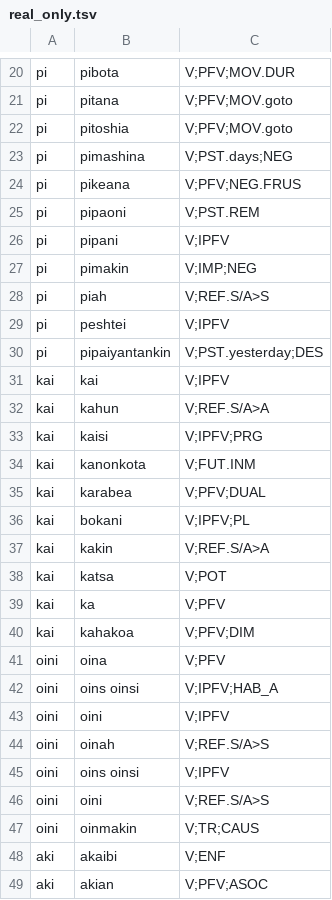
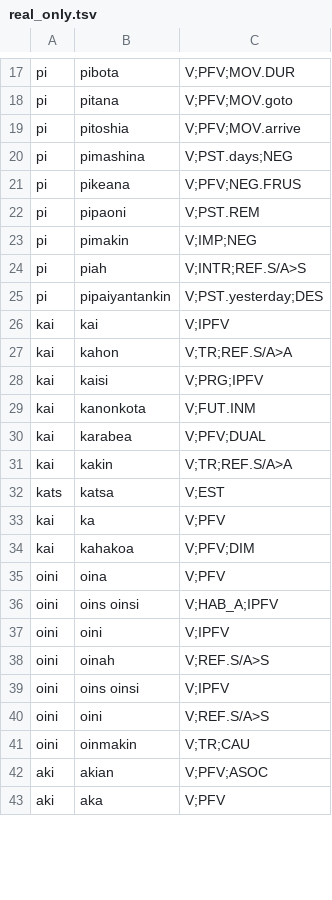
Before and after one commit to JefferCreq/isc-verb-parser, a TSV file: src/data/combinations/real_only.tsv, drawn as a sheet; only a part is shown, gaps mark what is left out; the shorter side is filled out with more unchanged rows; the diff covers the shown part only.

```diff
--- a/src/data/combinations/real_only.tsv
+++ b/src/data/combinations/real_only.tsv
@@ -21,3 +18,3 @@ pi	pibota	V;PFV;MOV.DUR
 pi	pitana	V;PFV;MOV.goto
-pi	pitoshia	V;PFV;MOV.goto
+pi	pitoshia	V;PFV;MOV.arrive
 pi	pimashina	V;PST.days;NEG
@@ -25,15 +22,12 @@ pi	pikeana	V;PFV;NEG.FRUS
 pi	pipaoni	V;PST.REM
-pi	pipani	V;IPFV
 pi	pimakin	V;IMP;NEG
-pi	piah	V;REF.S/A>S
-pi	peshtei	V;IPFV
+pi	piah	V;INTR;REF.S/A>S
 pi	pipaiyantankin	V;PST.yesterday;DES
 kai	kai	V;IPFV
-kai	kahun	V;REF.S/A>A
-kai	kaisi	V;IPFV;PRG
+kai	kahon	V;TR;REF.S/A>A
+kai	kaisi	V;PRG;IPFV
 kai	kanonkota	V;FUT.INM
 kai	karabea	V;PFV;DUAL
-kai	bokani	V;IPFV;PL
-kai	kakin	V;REF.S/A>A
-kai	katsa	V;POT
+kai	kakin	V;TR;REF.S/A>A
+kats	katsa	V;EST
 kai	ka	V;PFV
@@ -41,3 +35,3 @@ kai	kahakoa	V;PFV;DIM
 oini	oina	V;PFV
-oini	oins oinsi	V;IPFV;HAB_A
+oini	oins oinsi	V;HAB_A;IPFV
 oini	oini	V;IPFV
@@ -46,4 +40,3 @@ oini	oins oinsi	V;IPFV
 oini	oini	V;REF.S/A>S
-oini	oinmakin	V;TR;CAUS
-aki	akaibi	V;ENF
+oini	oinmakin	V;TR;CAU
 aki	akian	V;PFV;ASOC
```
Also changed, not shown: 1 added row, 16 removed rows and 54 edited cells elsewhere in this file, src/data/unimorph_output.bak.tsv, 6 other files.
